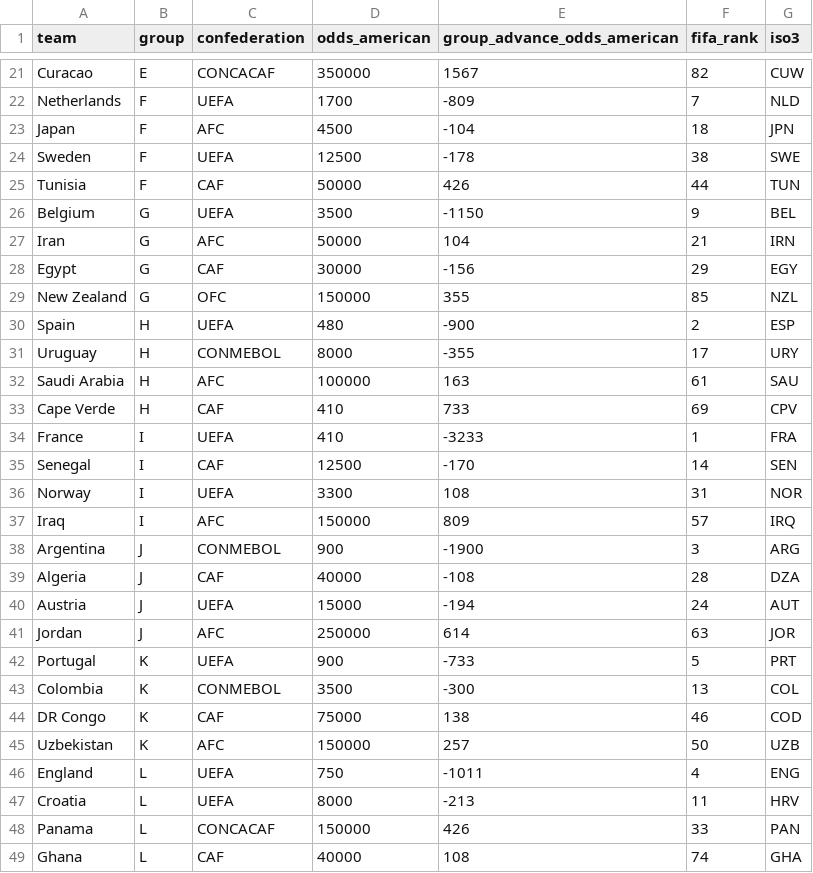
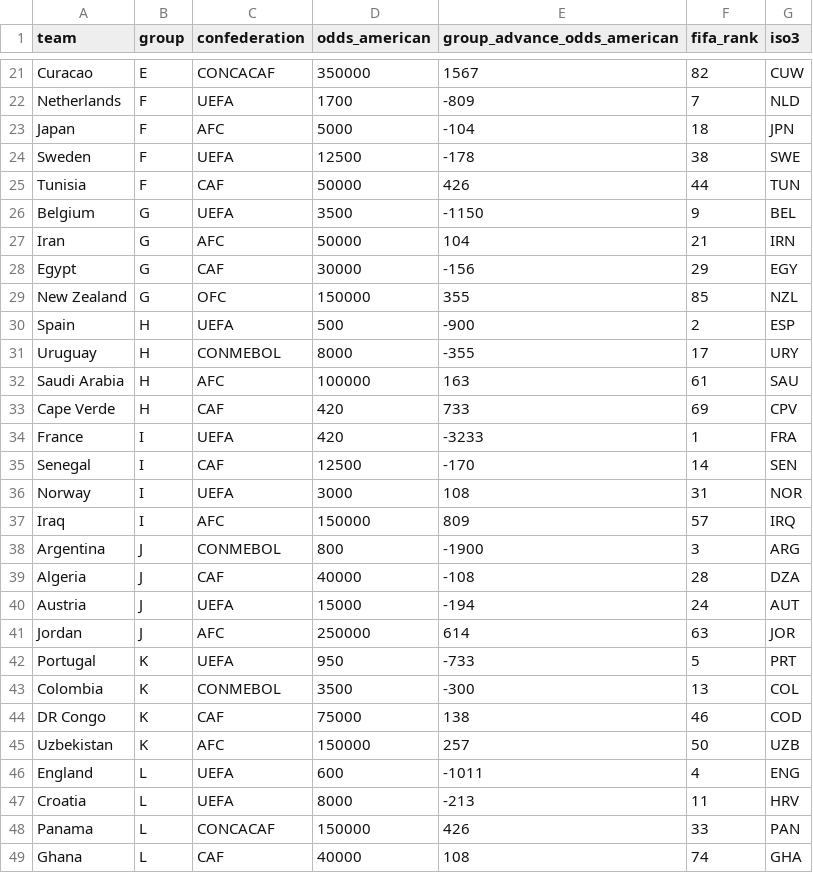
Before and after one commit to mrbon2409-netizen/world-cup-2026-win-probability-map, a CSV file: public/worldcup2026_odds.csv, drawn as a sheet; only a part is shown, gaps mark what is left out; the diff covers the shown part only.

Commit message:
Update World Cup auto refresh

```diff
--- a/public/worldcup2026_odds.csv
+++ b/public/worldcup2026_odds.csv
@@ -22,3 +22,3 @@ Curacao,E,CONCACAF,350000,1567,82,CUW
 Netherlands,F,UEFA,1700,-809,7,NLD
-Japan,F,AFC,4500,-104,18,JPN
+Japan,F,AFC,5000,-104,18,JPN
 Sweden,F,UEFA,12500,-178,38,SWE
@@ -29,11 +29,11 @@ Egypt,G,CAF,30000,-156,29,EGY
 New Zealand,G,OFC,150000,355,85,NZL
-Spain,H,UEFA,480,-900,2,ESP
+Spain,H,UEFA,500,-900,2,ESP
 Uruguay,H,CONMEBOL,8000,-355,17,URY
 Saudi Arabia,H,AFC,100000,163,61,SAU
-Cape Verde,H,CAF,410,733,69,CPV
-France,I,UEFA,410,-3233,1,FRA
+Cape Verde,H,CAF,420,733,69,CPV
+France,I,UEFA,420,-3233,1,FRA
 Senegal,I,CAF,12500,-170,14,SEN
-Norway,I,UEFA,3300,108,31,NOR
+Norway,I,UEFA,3000,108,31,NOR
 Iraq,I,AFC,150000,809,57,IRQ
-Argentina,J,CONMEBOL,900,-1900,3,ARG
+Argentina,J,CONMEBOL,800,-1900,3,ARG
 Algeria,J,CAF,40000,-108,28,DZA
@@ -41,3 +41,3 @@ Austria,J,UEFA,15000,-194,24,AUT
 Jordan,J,AFC,250000,614,63,JOR
-Portugal,K,UEFA,900,-733,5,PRT
+Portugal,K,UEFA,950,-733,5,PRT
 Colombia,K,CONMEBOL,3500,-300,13,COL
@@ -45,3 +45,3 @@ DR Congo,K,CAF,75000,138,46,COD
 Uzbekistan,K,AFC,150000,257,50,UZB
-England,L,UEFA,750,-1011,4,ENG
+England,L,UEFA,600,-1011,4,ENG
 Croatia,L,UEFA,8000,-213,11,HRV
```
Also changed, not shown: 5 edited cells elsewhere in this file, 7 other files.
